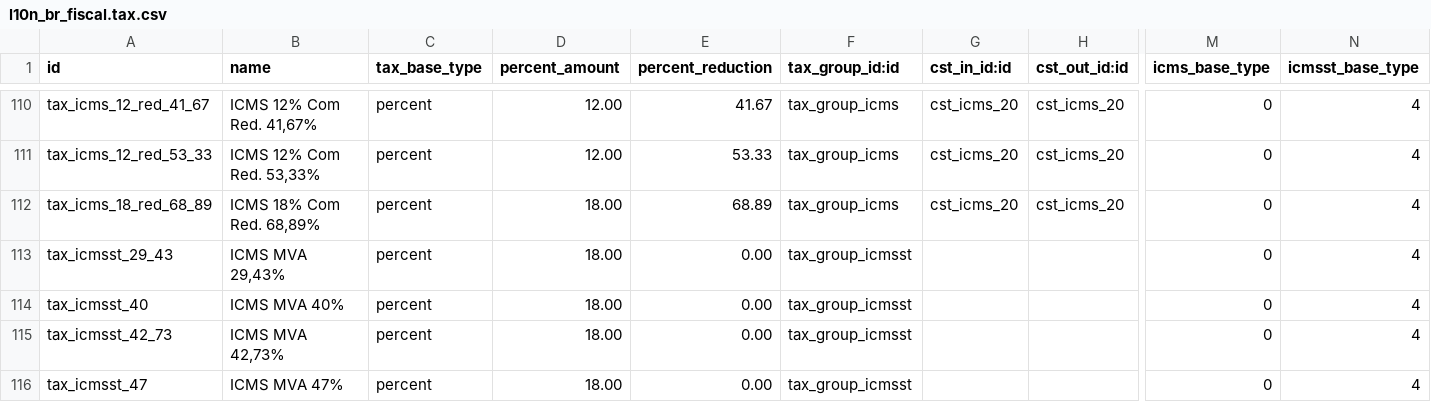
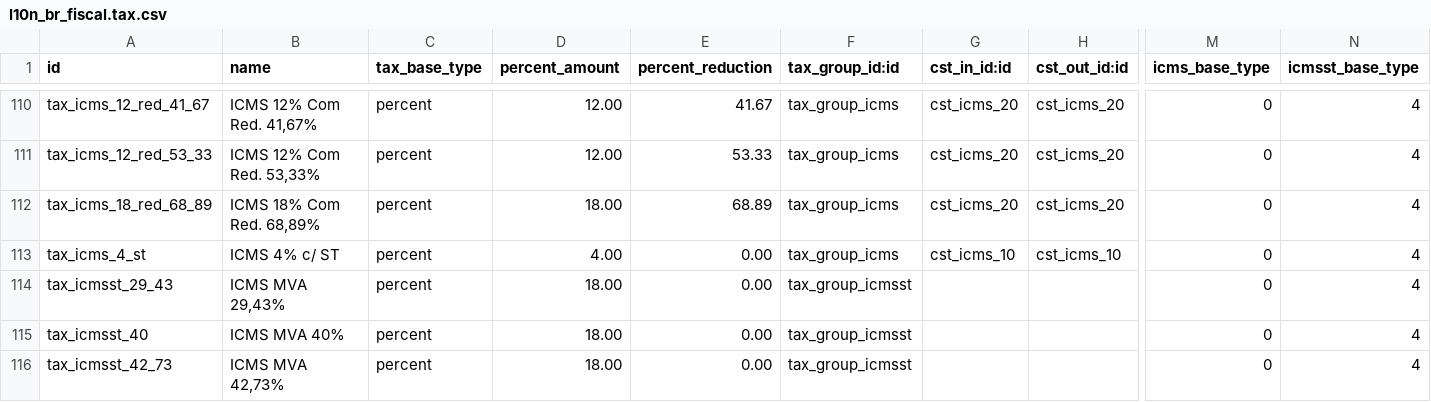
Before and after one commit to kmee/l10n-brazil, a CSV file: l10n_br_fiscal/data/l10n_br_fiscal.tax.csv, drawn as a sheet; only a part is shown, gaps mark what is left out; the shorter side is filled out with more unchanged rows; rows hold the shown columns only; the diff names each change by its address in the sheet, - before the commit and + after, or states it on an @@ line.

```diff
--- a/l10n_br_fiscal/data/l10n_br_fiscal.tax.csv
+++ b/l10n_br_fiscal/data/l10n_br_fiscal.tax.csv
+row 113: tax_icms_4_st | ICMS 4% c/ ST | percent | 4.00 | 0.00 | tax_group_icms | cst_icms_10 | cst_icms_10 | 0 | 4
```
Also changed, not shown: 4 other files.
